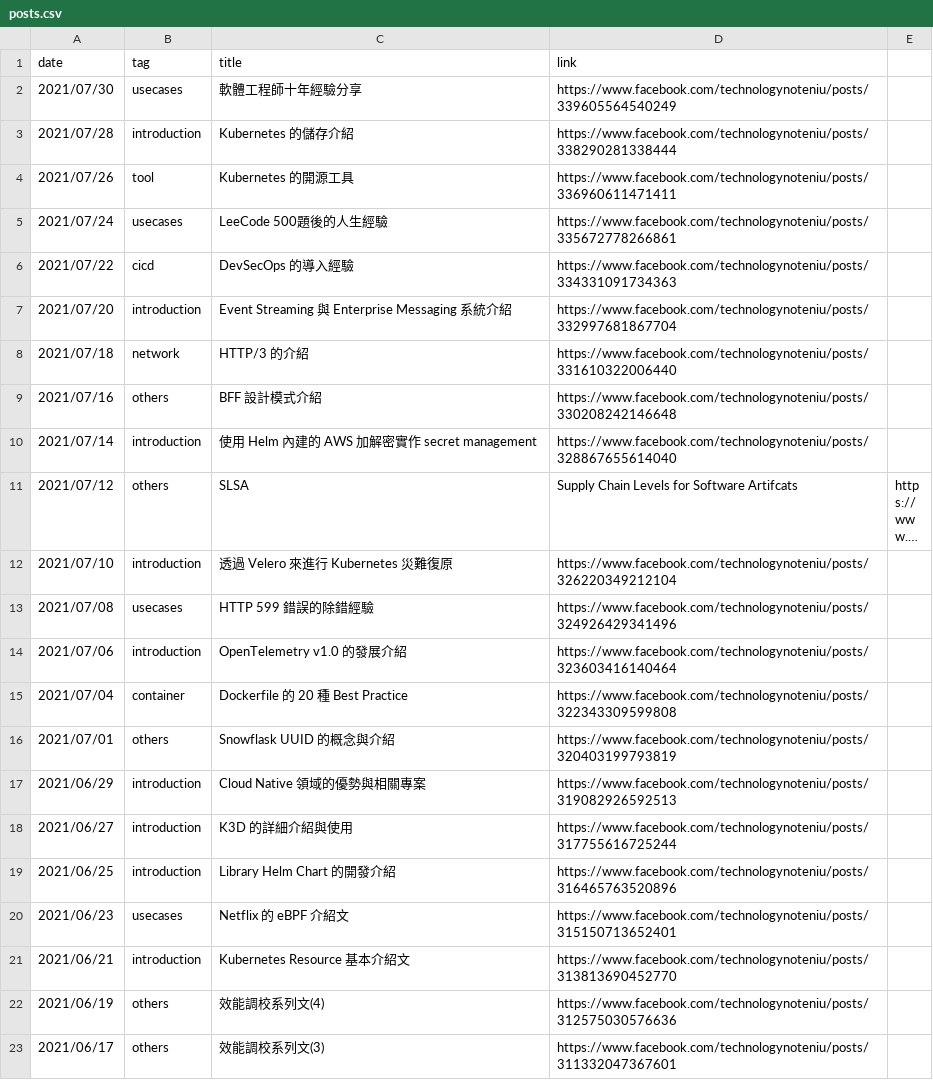
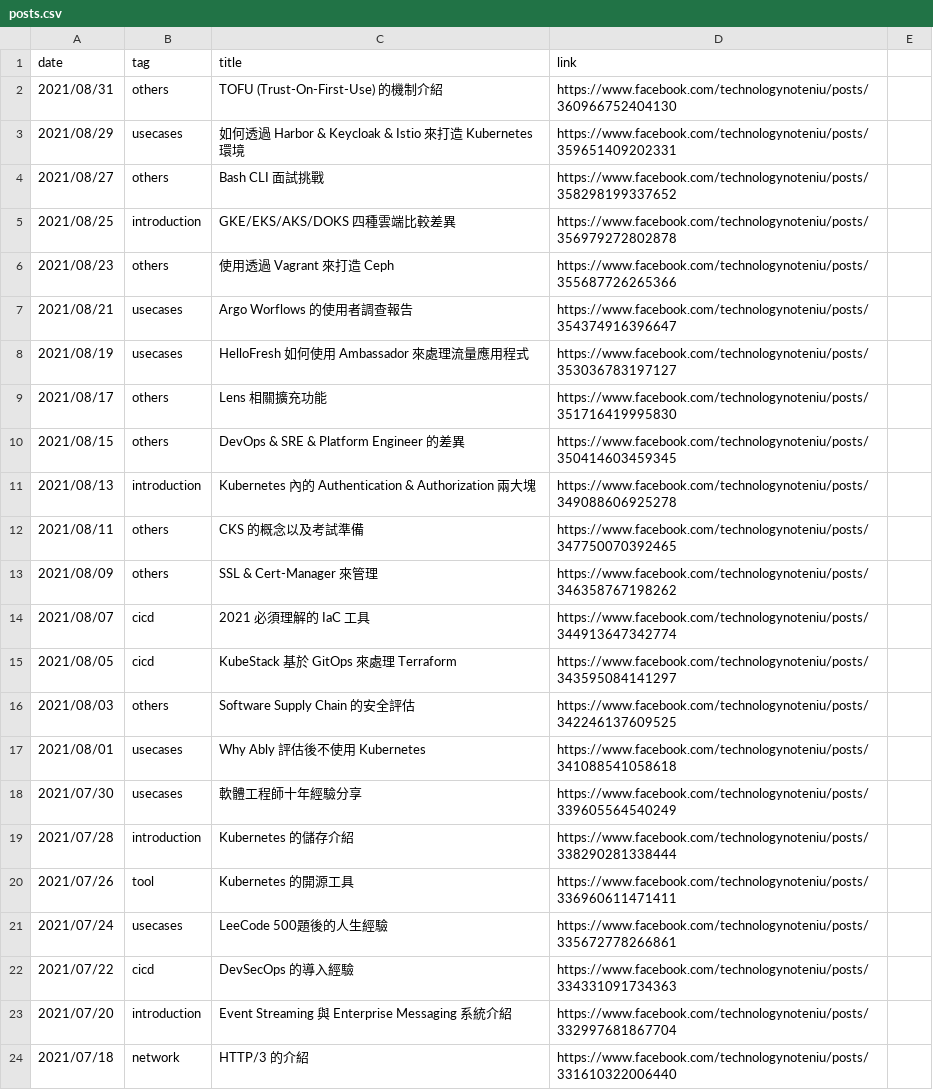
Before and after one commit to John-Lin/posts-index, a CSV file: posts.csv, drawn as a sheet; only a part is shown; the shorter side is filled out with more unchanged rows; long unchanged cells end in …; the diff names each change by its address in the sheet, - before the commit and + after, or states it on an @@ line.

Commit message:
Add Auguest

```diff
--- a/posts.csv
+++ b/posts.csv
+row 2: 2021/08/31 | others | TOFU (Trust-On-First-Use) 的機制介紹 | https://www.facebook.com/technologynoteniu/posts/360966752404130
+row 3: 2021/08/29 | usecases | 如何透過 Harbor & Keycloak & Istio 來打造 Kubernetes 環境 | https://www.facebook.com/technologynoteniu/posts/359651409202331
+row 4: 2021/08/27 | others | Bash CLI 面試挑戰 | https://www.facebook.com/technologynoteniu/posts/358298199337652
+row 5: 2021/08/25 | introduction | GKE/EKS/AKS/DOKS 四種雲端比較差異 | https://www.facebook.com/technologynoteniu/posts/356979272802878
+row 6: 2021/08/23 | others | 使用透過 Vagrant 來打造 Ceph | https://www.facebook.com/technologynoteniu/posts/355687726265366
+row 7: 2021/08/21 | usecases | Argo Worflows 的使用者調查報告 | https://www.facebook.com/technologynoteniu/posts/354374916396647
+row 8: 2021/08/19 | usecases | HelloFresh 如何使用 Ambassador 來處理流量應用程式 | https://www.facebook.com/technologynoteniu/posts/353036783197127
+row 9: 2021/08/17 | others | Lens 相關擴充功能 | https://www.facebook.com/technologynoteniu/posts/351716419995830
+row 10: 2021/08/15 | others | DevOps & SRE & Platform Engineer 的差異 | https://www.facebook.com/technologynoteniu/posts/350414603459345
+row 11: 2021/08/13 | introduction | Kubernetes 內的 Authentication & Authorization 兩大塊 | https://www.facebook.com/technologynoteniu/posts/349088606925278
+row 12: 2021/08/11 | others | CKS 的概念以及考試準備 | https://www.facebook.com/technologynoteniu/posts/347750070392465
+row 13: 2021/08/09 | others | SSL & Cert-Manager 來管理 | https://www.facebook.com/technologynoteniu/posts/346358767198262
+row 14: 2021/08/07 | cicd | 2021 必須理解的 IaC 工具 | https://www.facebook.com/technologynoteniu/posts/344913647342774
+row 15: 2021/08/05 | cicd | KubeStack 基於 GitOps 來處理 Terraform | https://www.facebook.com/technologynoteniu/posts/343595084141297
+row 16: 2021/08/03 | others | Software Supply Chain 的安全評估 | https://www.facebook.com/technologynoteniu/posts/342246137609525
+row 17: 2021/08/01 | usecases | Why Ably 評估後不使用 Kubernetes | https://www.facebook.com/technologynoteniu/posts/341088541058618
```
